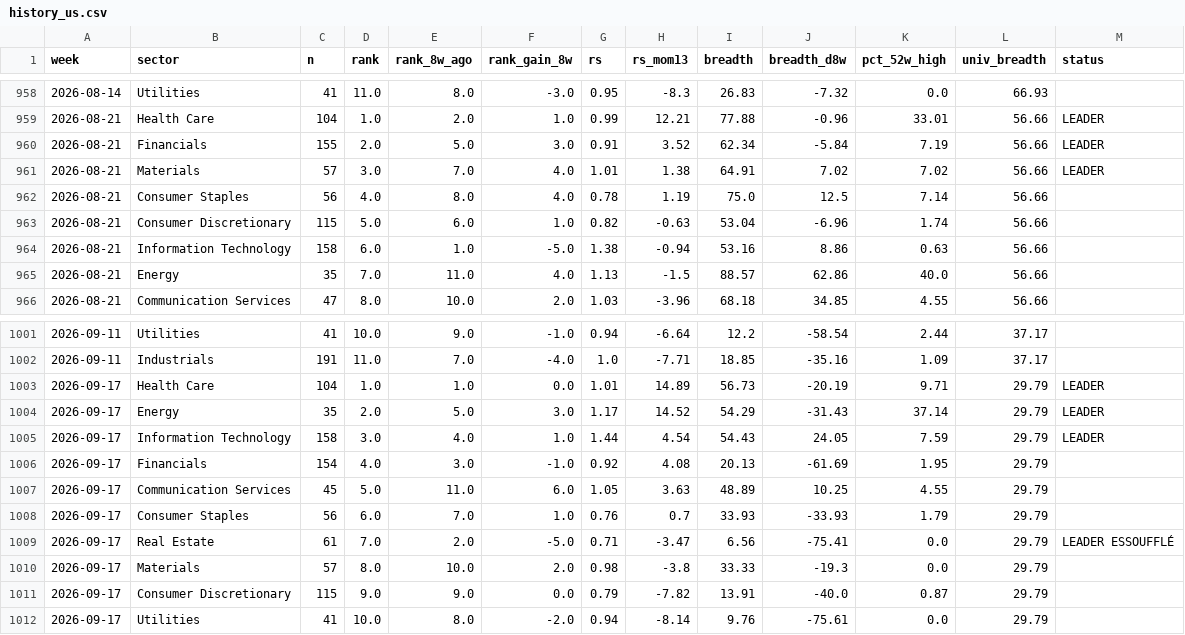
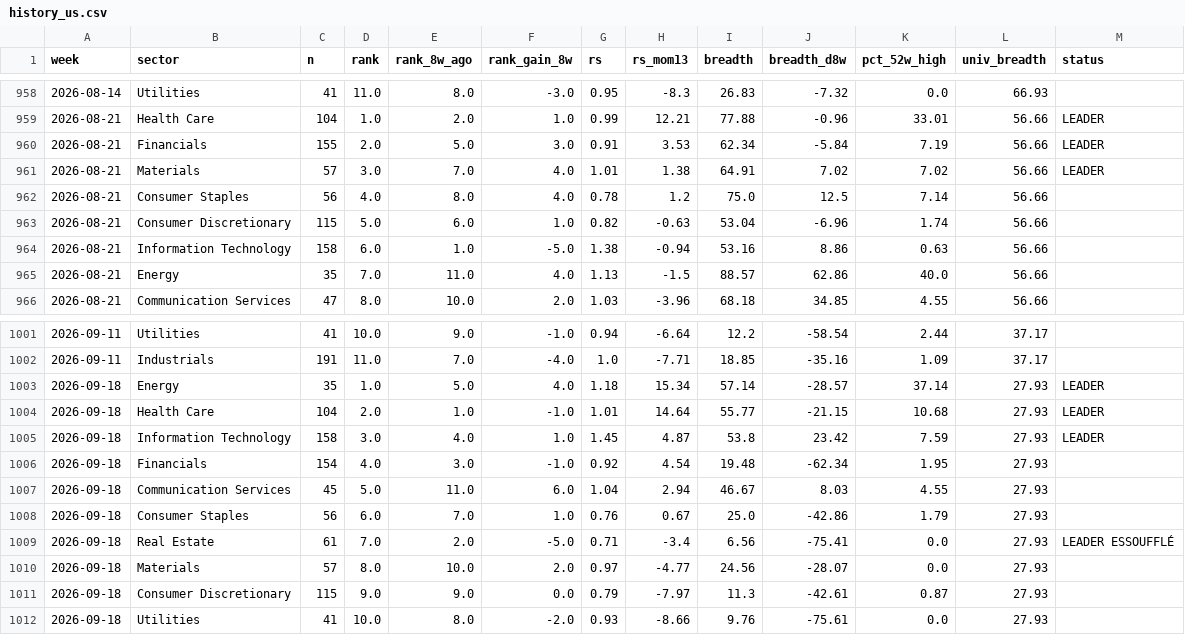
Before and after one commit to BackupBackupFede/ROTATION, a CSV file: history_us.csv, drawn as a sheet; only a part is shown, gaps mark what is left out; the diff covers the shown part only.

```diff
--- a/history_us.csv
+++ b/history_us.csv
@@ -959,5 +959,5 @@
 2026-08-21,Health Care,104,1.0,2.0,1.0,0.99,12.21,77.88,-0.96,33.01,56.66,LEADER
-2026-08-21,Financials,155,2.0,5.0,3.0,0.91,3.52,62.34,-5.84,7.19,56.66,LEADER
+2026-08-21,Financials,155,2.0,5.0,3.0,0.91,3.53,62.34,-5.84,7.19,56.66,LEADER
 2026-08-21,Materials,57,3.0,7.0,4.0,1.01,1.38,64.91,7.02,7.02,56.66,LEADER
-2026-08-21,Consumer Staples,56,4.0,8.0,4.0,0.78,1.19,75.0,12.5,7.14,56.66,
+2026-08-21,Consumer Staples,56,4.0,8.0,4.0,0.78,1.2,75.0,12.5,7.14,56.66,
 2026-08-21,Consumer Discretionary,115,5.0,6.0,1.0,0.82,-0.63,53.04,-6.96,1.74,56.66,
@@ -1002,11 +1002,11 @@
 2026-09-11,Industrials,191,11.0,7.0,-4.0,1.0,-7.71,18.85,-35.16,1.09,37.17,
-2026-09-17,Health Care,104,1.0,1.0,0.0,1.01,14.89,56.73,-20.19,9.71,29.79,LEADER
-2026-09-17,Energy,35,2.0,5.0,3.0,1.17,14.52,54.29,-31.43,37.14,29.79,LEADER
-2026-09-17,Information Technology,158,3.0,4.0,1.0,1.44,4.54,54.43,24.05,7.59,29.79,LEADER
-2026-09-17,Financials,154,4.0,3.0,-1.0,0.92,4.08,20.13,-61.69,1.95,29.79,
-2026-09-17,Communication Services,45,5.0,11.0,6.0,1.05,3.63,48.89,10.25,4.55,29.79,
-2026-09-17,Consumer Staples,56,6.0,7.0,1.0,0.76,0.7,33.93,-33.93,1.79,29.79,
-2026-09-17,Real Estate,61,7.0,2.0,-5.0,0.71,-3.47,6.56,-75.41,0.0,29.79,LEADER ESSOUFFLÉ
-2026-09-17,Materials,57,8.0,10.0,2.0,0.98,-3.8,33.33,-19.3,0.0,29.79,
-2026-09-17,Consumer Discretionary,115,9.0,9.0,0.0,0.79,-7.82,13.91,-40.0,0.87,29.79,
-2026-09-17,Utilities,41,10.0,8.0,-2.0,0.94,-8.14,9.76,-75.61,0.0,29.79,
+2026-09-18,Energy,35,1.0,5.0,4.0,1.18,15.34,57.14,-28.57,37.14,27.93,LEADER
+2026-09-18,Health Care,104,2.0,1.0,-1.0,1.01,14.64,55.77,-21.15,10.68,27.93,LEADER
+2026-09-18,Information Technology,158,3.0,4.0,1.0,1.45,4.87,53.8,23.42,7.59,27.93,LEADER
+2026-09-18,Financials,154,4.0,3.0,-1.0,0.92,4.54,19.48,-62.34,1.95,27.93,
+2026-09-18,Communication Services,45,5.0,11.0,6.0,1.04,2.94,46.67,8.03,4.55,27.93,
+2026-09-18,Consumer Staples,56,6.0,7.0,1.0,0.76,0.67,25.0,-42.86,1.79,27.93,
+2026-09-18,Real Estate,61,7.0,2.0,-5.0,0.71,-3.4,6.56,-75.41,0.0,27.93,LEADER ESSOUFFLÉ
+2026-09-18,Materials,57,8.0,10.0,2.0,0.97,-4.77,24.56,-28.07,0.0,27.93,
+2026-09-18,Consumer Discretionary,115,9.0,9.0,0.0,0.79,-7.97,11.3,-42.61,0.87,27.93,
+2026-09-18,Utilities,41,10.0,8.0,-2.0,0.93,-8.66,9.76,-75.61,0.0,27.93,
```
Also changed, not shown: 11 edited cells elsewhere in this file, history_fr.csv, 2 other files.
